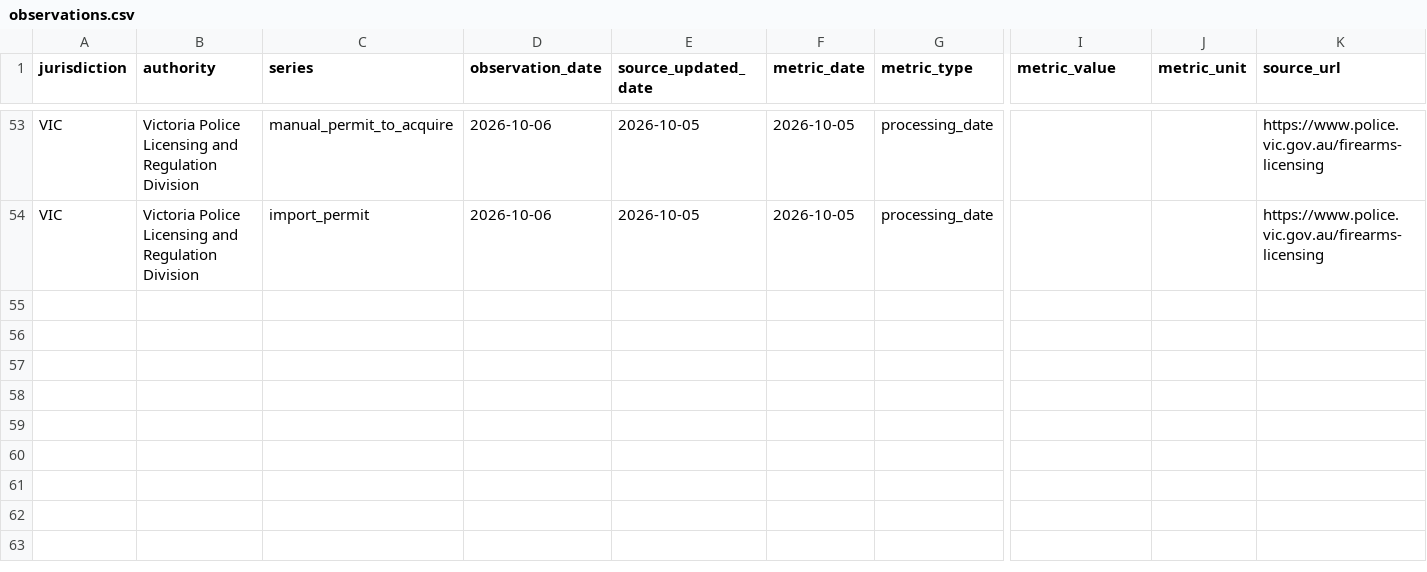
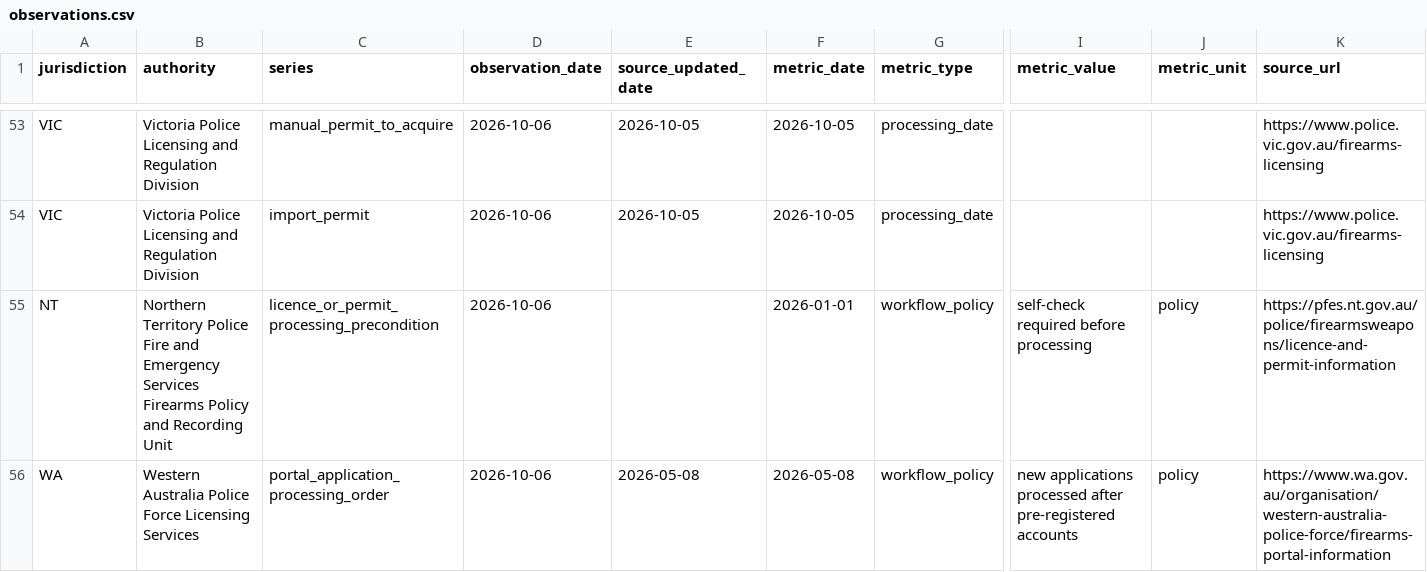
Before and after one commit to kiiiiiingdom/Australian-firearms-licensing-backlog-tracker, a CSV file: data/observations.csv, drawn as a sheet; only a part is shown, gaps mark what is left out; rows hold the shown columns only; the diff names each change by its address in the sheet, - before the commit and + after, or states it on an @@ line.

Commit message:
data: add NT and WA workflow-policy observations

```diff
--- a/data/observations.csv
+++ b/data/observations.csv
+row 55: NT | Northern Territory Police Fire and Emergency Services Firearms Policy and Recording Unit | licence_or_permit_processing_precondition | 2026-10-06 |  | 2026-01-01 | workflow_policy | self-check required before processing | policy | https://pfes.nt.gov.au/police/firearmsweapons/licence-and-permit-information
+row 56: WA | Western Australia Police Force Licensing Services | portal_application_processing_order | 2026-10-06 | 2026-05-08 | 2026-05-08 | workflow_policy | new applications processed after pre-registered accounts | policy | https://www.wa.gov.au/organisation/western-australia-police-force/firearms-portal-information
```
